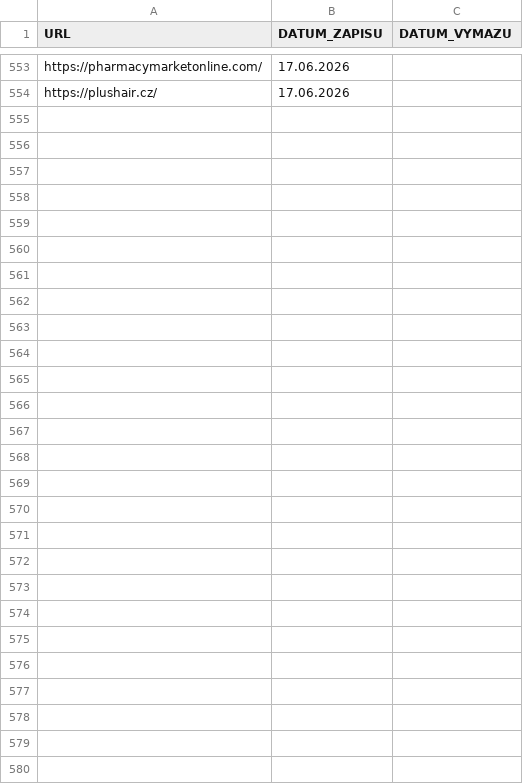
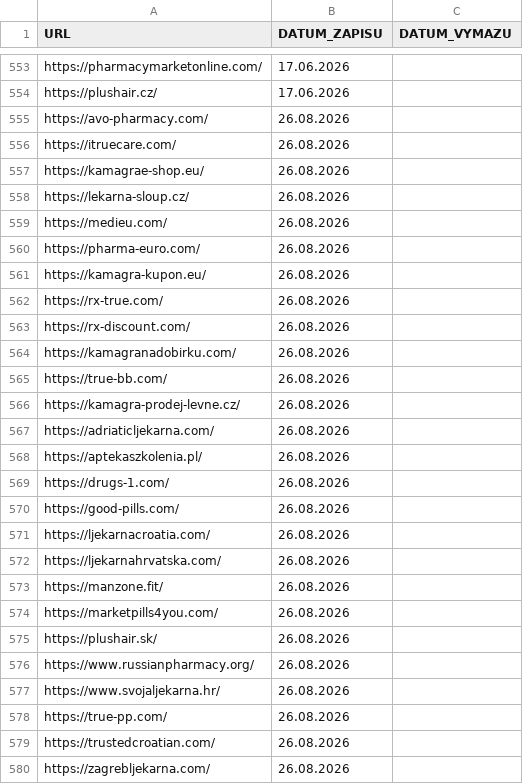
Before and after one commit to analogic/cz-gov-blocks, a CSV file: original/sukl.csv, drawn as a sheet; only a part is shown, gaps mark what is left out.

```diff
--- a/original/sukl.csv
+++ b/original/sukl.csv
@@ -554 +554,27 @@
 "https://plushair.cz/","17.06.2026",
+"https://avo-pharmacy.com/","26.08.2026",
+"https://itruecare.com/","26.08.2026",
+"https://kamagrae-shop.eu/","26.08.2026",
+"https://lekarna-sloup.cz/","26.08.2026",
+"https://medieu.com/","26.08.2026",
+"https://pharma-euro.com/","26.08.2026",
+"https://kamagra-kupon.eu/","26.08.2026",
+"https://rx-true.com/","26.08.2026",
+"https://rx-discount.com/","26.08.2026",
+"https://kamagranadobirku.com/","26.08.2026",
+"https://true-bb.com/","26.08.2026",
+"https://kamagra-prodej-levne.cz/","26.08.2026",
+"https://adriaticljekarna.com/","26.08.2026",
+"https://aptekaszkolenia.pl/","26.08.2026",
+"https://drugs-1.com/","26.08.2026",
+"https://good-pills.com/","26.08.2026",
+"https://ljekarnacroatia.com/","26.08.2026",
+"https://ljekarnahrvatska.com/","26.08.2026",
+"https://manzone.fit/","26.08.2026",
+"https://marketpills4you.com/","26.08.2026",
+"https://plushair.sk/","26.08.2026",
+"https://www.russianpharmacy.org/","26.08.2026",
+"https://www.svojaljekarna.hr/","26.08.2026",
+"https://true-pp.com/","26.08.2026",
+"https://trustedcroatian.com/","26.08.2026",
+"https://zagrebljekarna.com/","26.08.2026",
```
Also changed, not shown: csv/sukl.csv, 2 other files.
